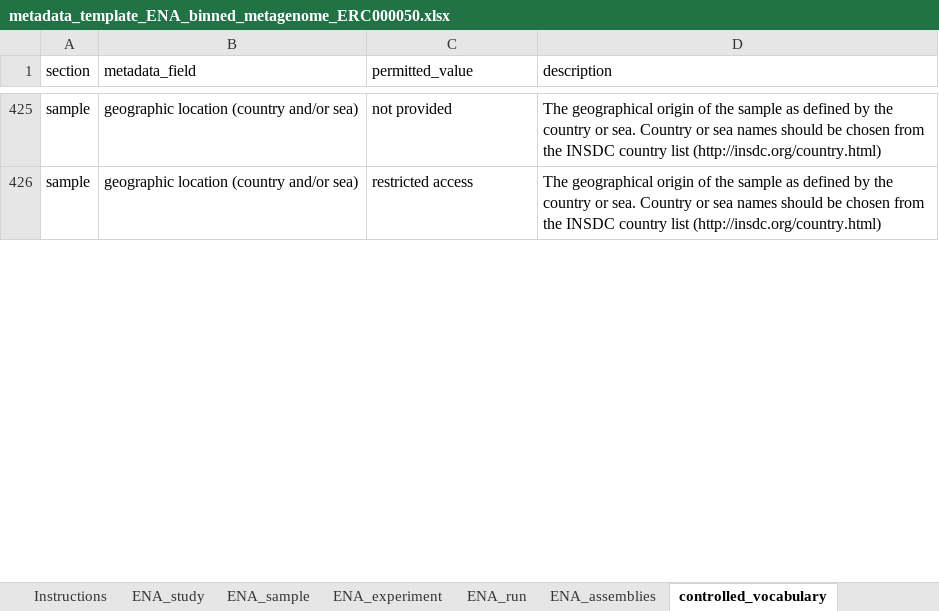
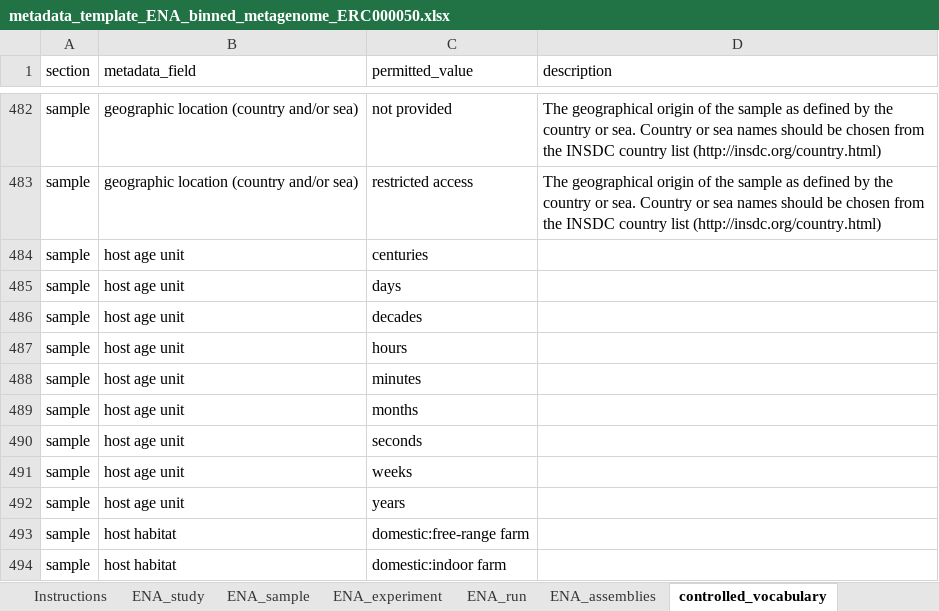
Before and after one commit to ScilifelabDataCentre/RDM-guidelines, an Excel workbook: content/meta-data-templates/metadata_template_ENA_binned_metagenome_ERC000050.xlsx, sheet controlled_vocabulary, drawn as a sheet; only a part is shown, gaps mark what is left out; values as stored, in another font and other column widths than the file's, no borders; charts and pictures not drawn; the diff covers the shown part only; the diff names each change by its address in the sheet, - before the commit and + after, or states it on an @@ line.

```diff
--- a/content/meta-data-templates/metadata_template_ENA_binned_metagenome_ERC000050.xlsx (sheet controlled_vocabulary)
+++ b/content/meta-data-templates/metadata_template_ENA_binned_metagenome_ERC000050.xlsx (sheet controlled_vocabulary)
+row 484: sample | host age unit | centuries
+row 485: sample | host age unit | days
+row 486: sample | host age unit | decades
+row 487: sample | host age unit | hours
+row 488: sample | host age unit | minutes
+row 489: sample | host age unit | months
+row 490: sample | host age unit | seconds
+row 491: sample | host age unit | weeks
+row 492: sample | host age unit | years
+row 493: sample | host habitat | domestic:free-range farm
+row 494: sample | host habitat | domestic:indoor farm
```
Also changed, not shown: 73 added rows, 6 removed rows, 4 moved rows and 33 edited cells elsewhere in this sheet, content/meta-data-templates/metadata_template_default_ERC000011.xlsx, content/meta-data-templates/metadata_template_sewage_ERC000036.xlsx, 1 other file.
